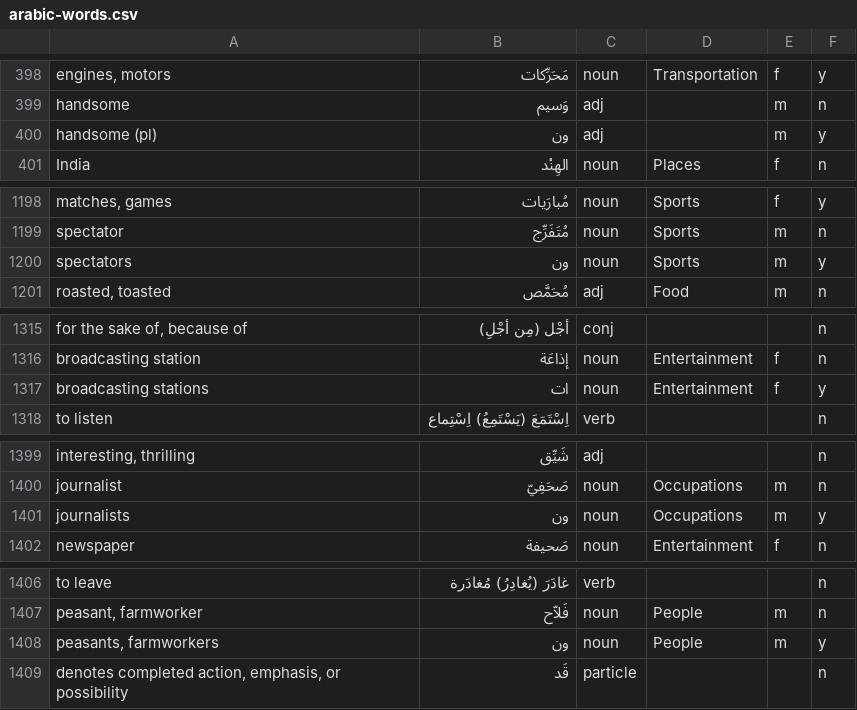
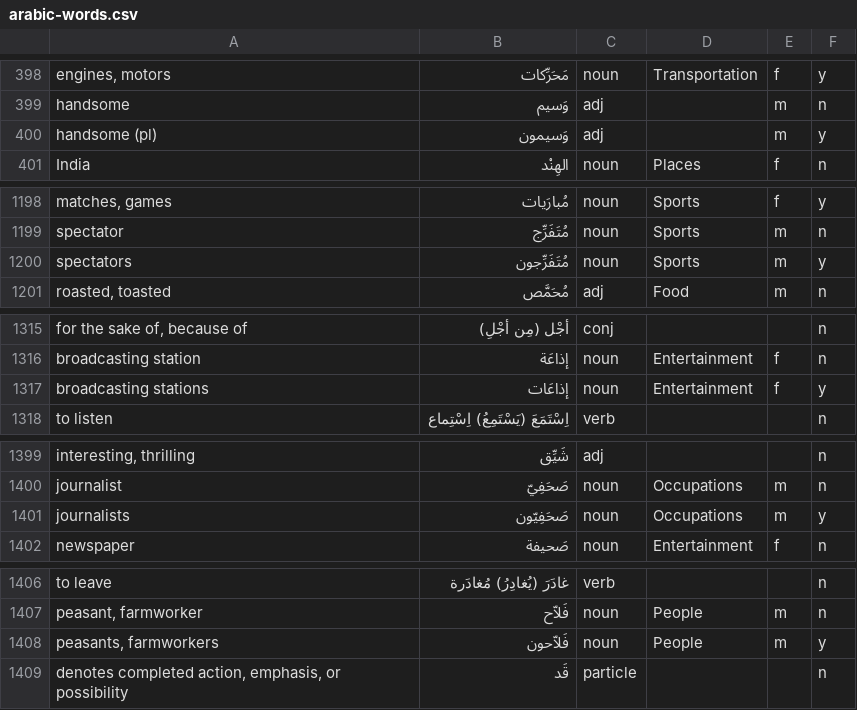
Before and after one commit to bmaupin/android-arabic-flashcards, a CSV file: support/words/arabic-words.csv, drawn as a sheet; only a part is shown, gaps mark what is left out; the diff covers the shown part only.

```diff
--- a/support/words/arabic-words.csv
+++ b/support/words/arabic-words.csv
@@ -399,3 +399,3 @@ engines, motors|مَحَرِّكات|noun|Transportation|f|y
 handsome|وَسيم|adj||m|n
-handsome (pl)|ون|adj||m|y
+handsome (pl)|وَسيمون|adj||m|y
 India|الهِنْد|noun|Places|f|n
@@ -1199,3 +1199,3 @@ matches, games|مُبارَيات|noun|Sports|f|y
 spectator|مُتَفَرِّج|noun|Sports|m|n
-spectators|ون|noun|Sports|m|y
+spectators|مُتَفَرِّجون|noun|Sports|m|y
 roasted, toasted|مُحَمَّص|adj|Food|m|n
@@ -1316,3 +1316,3 @@ for the sake of, because of|أجْل (مِن أجْلِ)|conj|||n
 broadcasting station|إذاعَة|noun|Entertainment|f|n
-broadcasting stations|ات|noun|Entertainment|f|y
+broadcasting stations|إذاعَات|noun|Entertainment|f|y
 to listen|اِسْتَمَعَ (يَسْتَمِعُ) اِسْتِماع|verb|||n
@@ -1400,3 +1400,3 @@ interesting, thrilling|شَيِّق|adj|||n
 journalist|صَحَفِيّ|noun|Occupations|m|n
-journalists|ون|noun|Occupations|m|y
+journalists|صَحَفِيّون|noun|Occupations|m|y
 newspaper|صَحيفة|noun|Entertainment|f|n
@@ -1407,3 +1407,3 @@ to leave|غادَرَ (يُغادِرُ) مُغادَرة|verb|||n
 peasant, farmworker|فَلاّح|noun|People|m|n
-peasants, farmworkers|ون|noun|People|m|y
+peasants, farmworkers|فَلاّحون|noun|People|m|y
 denotes completed action, emphasis, or possibility|قَد|particle|||n
```
Also changed, not shown: 9 edited cells elsewhere in this file.
